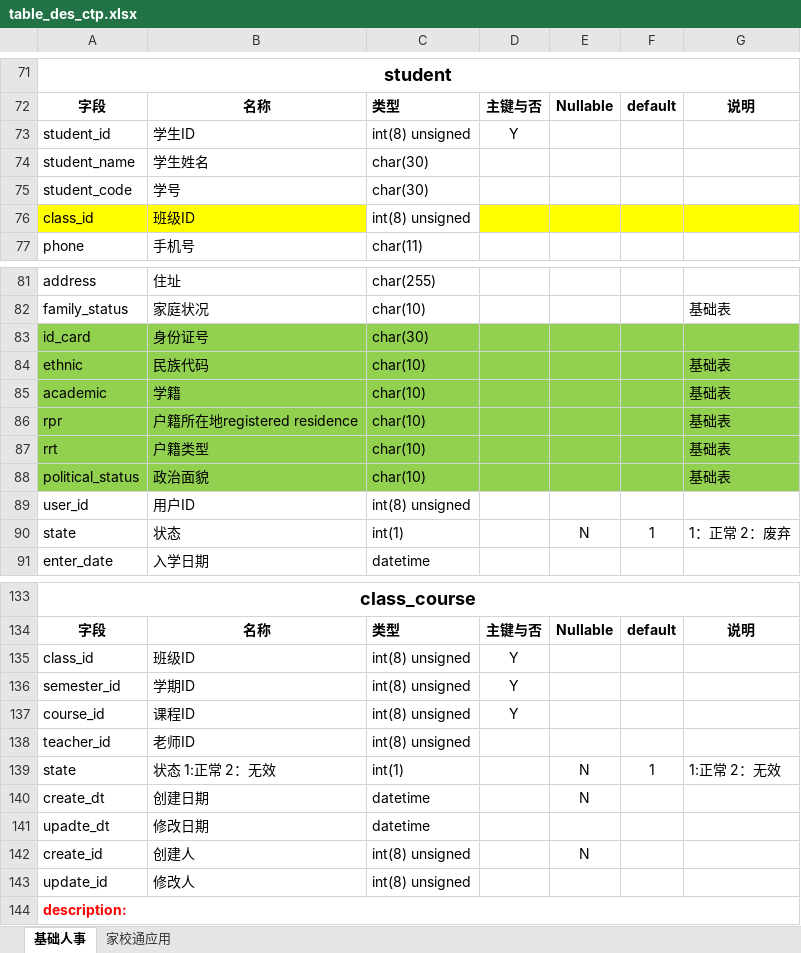
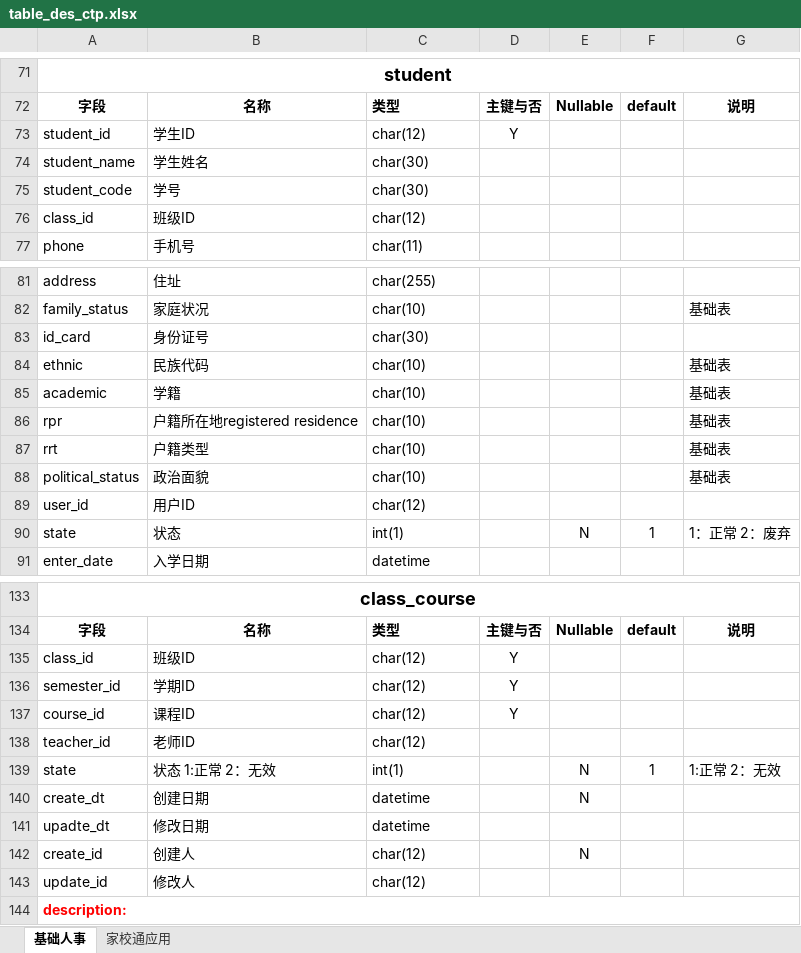
Before and after one commit to LeeQinghai/CSP, an Excel workbook: DB/table_des_ctp.xlsx, sheet 基础人事, drawn as a sheet; only a part is shown, gaps mark what is left out; values as stored, in another font and other column widths than the file's, no borders; the diff covers the shown part only; the diff names each change by its address in the sheet, - before the commit and + after, or states it on an @@ line.

```diff
--- a/DB/table_des_ctp.xlsx (sheet 基础人事)
+++ b/DB/table_des_ctp.xlsx (sheet 基础人事)
-C73: int(8) unsigned
+C73: char(12)
-A76:B76 fill: #FFFF00
+A76:B76 fill: none
-C76: int(8) unsigned
+C76: char(12)
-D76:G76 fill: #FFFF00
+D76:G76 fill: none
-A83:G88 fill: #92D050
+A83:G88 fill: none
-C89: int(8) unsigned
+C89: char(12)
-C135:C138: int(8) unsigned
+C135:C138: char(12)
-C142:C143: int(8) unsigned
+C142:C143: char(12)
```
Also changed, not shown: 67 added rows, 4 removed rows, 51 edited cells and cell formats elsewhere in this sheet, sheet 家校通应用, 1 other file.
